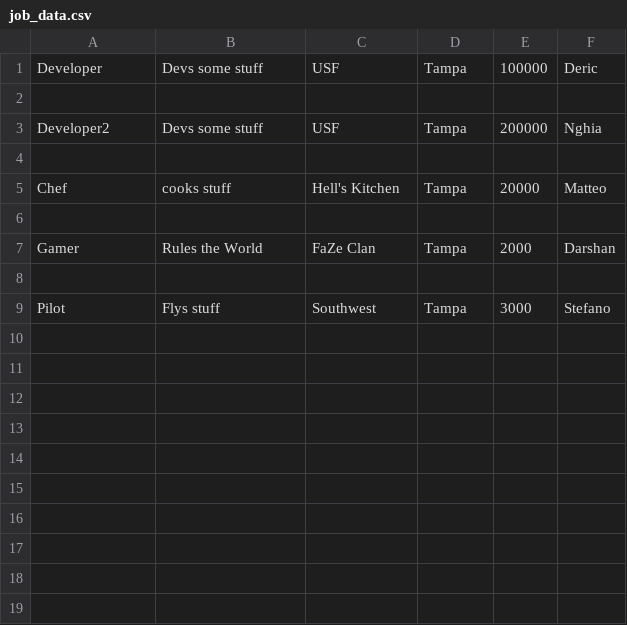
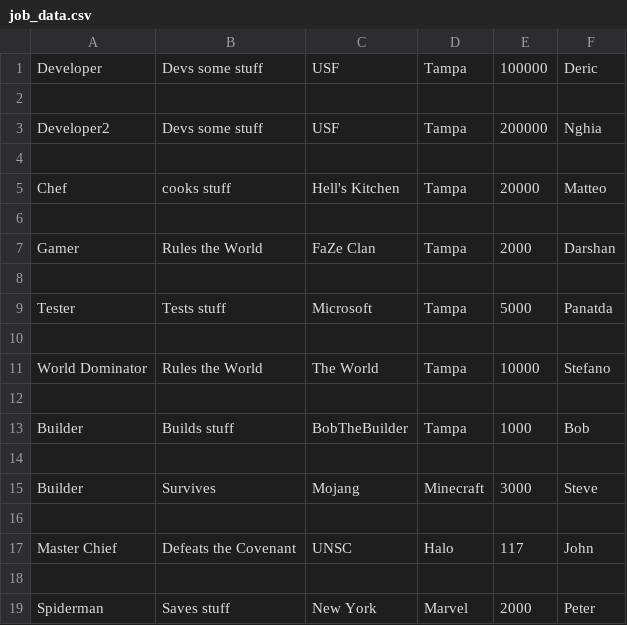
Before and after one commit to USFCEN4020/CEN4020F21TeamKansas, a CSV file: job_data.csv, drawn as a sheet.

```diff
--- a/job_data.csv
+++ b/job_data.csv
@@ -8,2 +8,12 @@ Gamer,Rules the World,FaZe Clan,Tampa,2000,Darshan
 
-Pilot,Flys stuff,Southwest,Tampa,3000,Stefano
+Tester,Tests stuff,Microsoft,Tampa,5000,Panatda
+
+World Dominator,Rules the World,The World,Tampa,10000,Stefano
+
+Builder,Builds stuff,BobTheBuilder,Tampa,1000,Bob
+
+Builder,Survives,Mojang,Minecraft,3000,Steve
+
+Master Chief,Defeats the Covenant,UNSC,Halo,117,John
+
+Spiderman,Saves stuff,New York,Marvel,2000,Peter
```
Also changed, not shown: student_data.csv, 9 other files.
